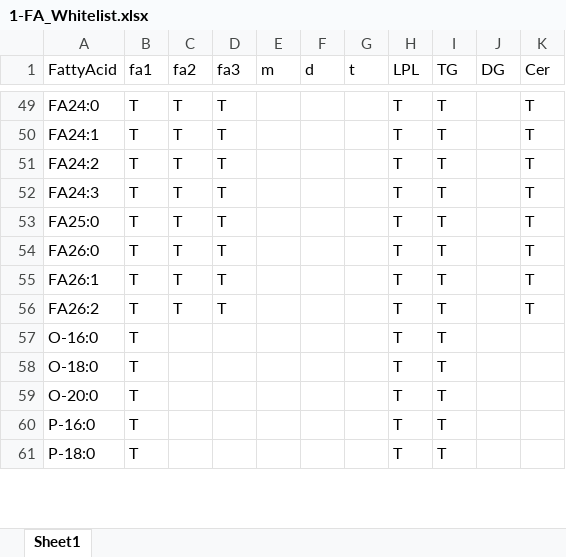
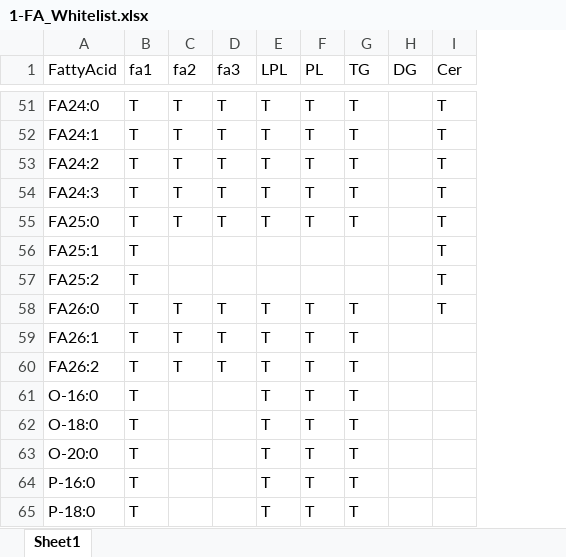
Before and after one commit to ZhixuNi/lipidhunter, an Excel workbook: ConfigurationFiles/1-FA_Whitelist.xlsx, sheet Sheet1, drawn as a sheet; only a part is shown, gaps mark what is left out; values as stored, in another font and other column widths than the file's, no borders; removed rows and columns are numbered as before the commit, all else as after; the diff covers the shown part only; the diff names each change by its address in the sheet, - before the commit and + after, or states it on an @@ line.

```diff
--- a/ConfigurationFiles/1-FA_Whitelist.xlsx (sheet Sheet1)
+++ b/ConfigurationFiles/1-FA_Whitelist.xlsx (sheet Sheet1)
-column E (m), empty
-column F (d), empty
-column G (t), empty
+column F (PL), rows 51-55: all T; rows 58-65: all T
+row 56: FA25:1 | T |  |  |  |  |  |  | T
+row 57: FA25:2 | T |  |  |  |  |  |  | T
-I59:I60 (Cer): T
+I59:I60 (Cer): (empty)
```
Also changed, not shown: 6 added rows and 13 edited cells elsewhere in this sheet, 4 other files.
